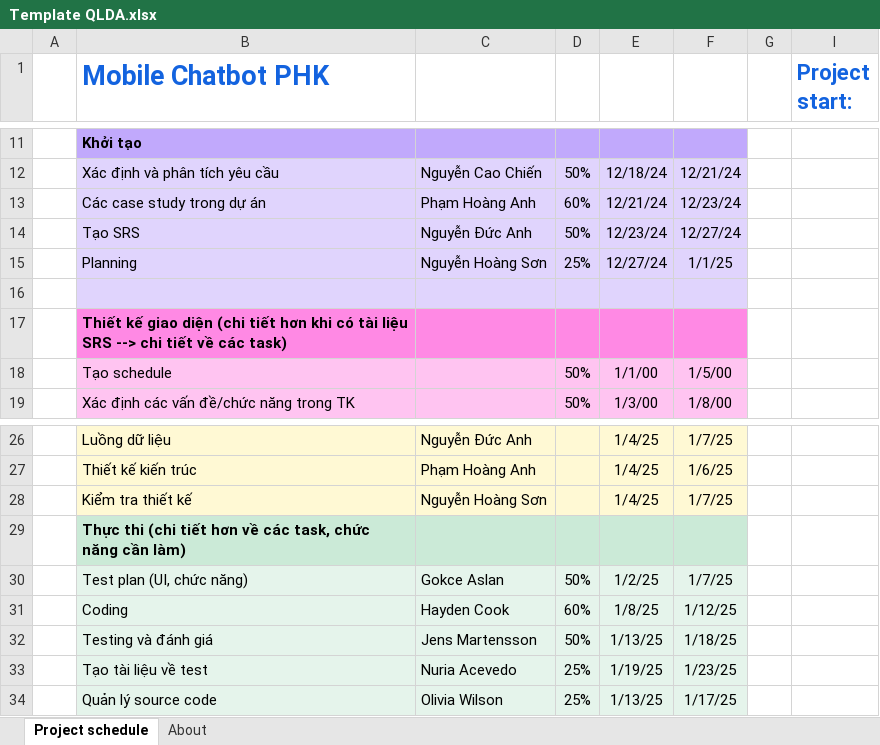
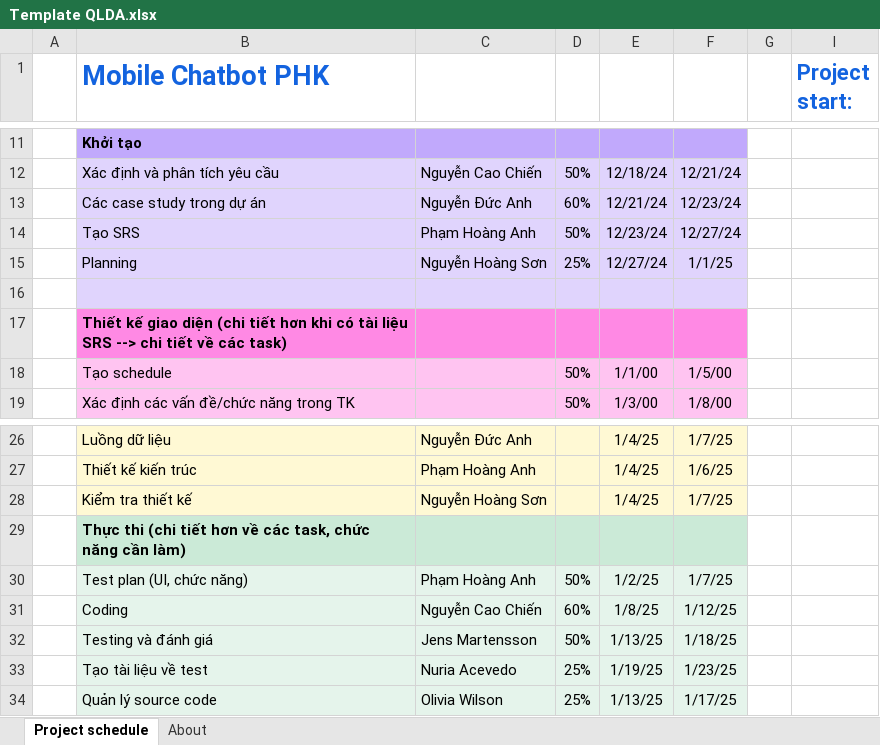
Before and after one commit to vjintageboy/N06-PTTKPM-NHOM3, an Excel workbook: Documents/Template QLDA.xlsx, sheet Project schedule, drawn as a sheet; only a part is shown, gaps mark what is left out; values as stored, in another font and other column widths than the file's, no borders; conditional formats not drawn; the diff names each change by its address in the sheet, - before the commit and + after, or states it on an @@ line.

```diff
--- a/Documents/Template QLDA.xlsx (sheet Project schedule)
+++ b/Documents/Template QLDA.xlsx (sheet Project schedule)
-C13: Phạm Hoàng Anh
+C13: Nguyễn Đức Anh
-C14: Nguyễn Đức Anh
+C14: Phạm Hoàng Anh
-C30: Gokce Aslan
+C30: Phạm Hoàng Anh
-C31: Hayden Cook
+C31: Nguyễn Cao Chiến
```
Also changed, not shown: 4 other files.
